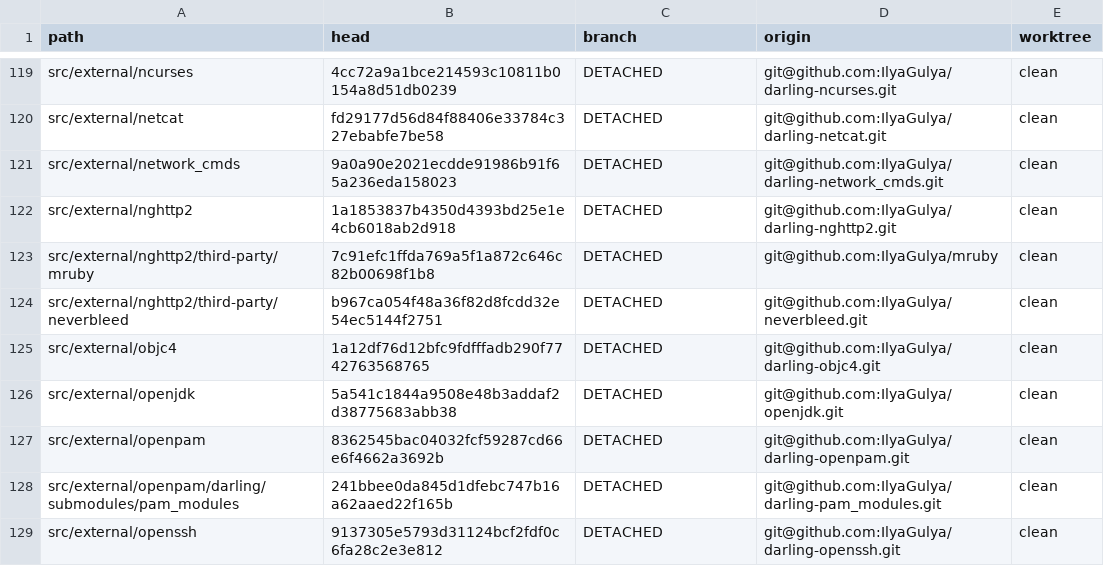
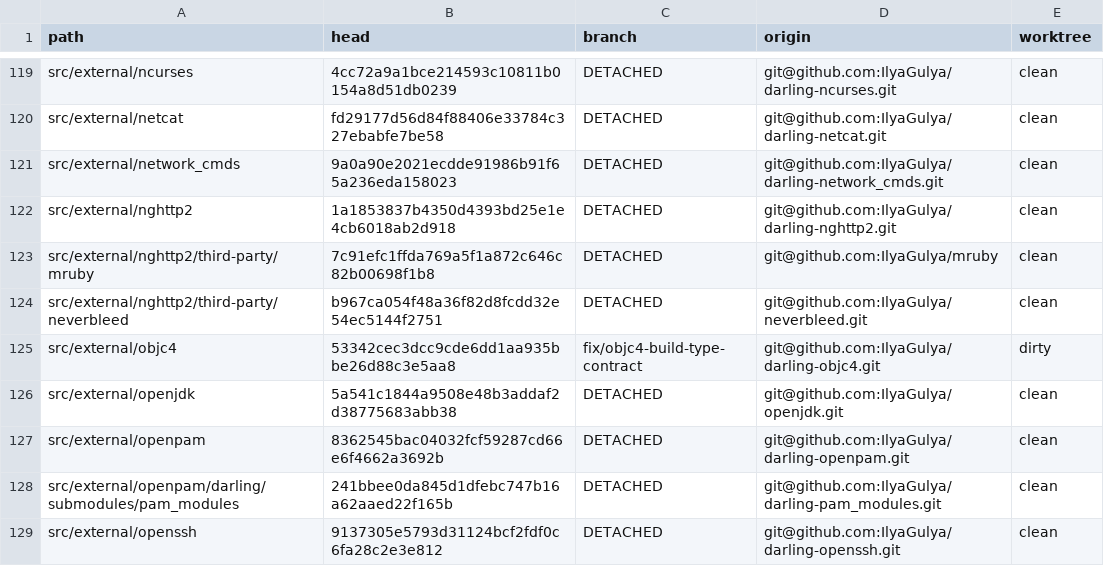
Before and after one commit to IlyaGulya/darling-workspace, a TSV file: state/repos.tsv, drawn as a sheet; only a part is shown, gaps mark what is left out.

Commit message:
handoff: capture runtime diagnosis state

```diff
--- a/state/repos.tsv
+++ b/state/repos.tsv
@@ -124,3 +124,3 @@ src/external/nghttp2/third-party/mruby	7c91efc1ffda769a5f1a872c646c82b00698f1b8
 src/external/nghttp2/third-party/neverbleed	b967ca054f48a36f82d8fcdd32e54ec5144f2751	DETACHED	git@github.com:IlyaGulya/neverbleed.git	clean
-src/external/objc4	1a12df76d12bfc9fdfffadb290f7742763568765	DETACHED	git@github.com:IlyaGulya/darling-objc4.git	clean
+src/external/objc4	53342cec3dcc9cde6dd1aa935bbe26d88c3e5aa8	fix/objc4-build-type-contract	git@github.com:IlyaGulya/darling-objc4.git	dirty
 src/external/openjdk	5a541c1844a9508e48b3addaf2d38775683abb38	DETACHED	git@github.com:IlyaGulya/openjdk.git	clean
```
Also changed, not shown: 5 other files.
